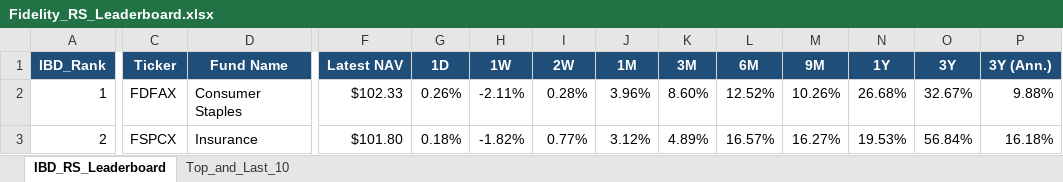
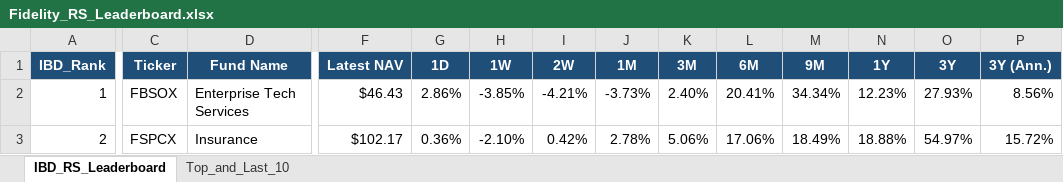
Before and after one commit to Jamesssurfer/Fidelity-Sector-Tracker, an Excel workbook: Fidelity_RS_Leaderboard.xlsx, sheet IBD_RS_Leaderboard, drawn as a sheet; only a part is shown, gaps mark what is left out; values as stored, in another font and other column widths than the file's, no borders; the diff covers the shown part only; the diff names each change by its address in the sheet, - before the commit and + after, or states it on an @@ line.

Commit message:
Auto-update: Fidelity RS Leaderboard (2026-11-23)

```diff
--- a/Fidelity_RS_Leaderboard.xlsx (sheet IBD_RS_Leaderboard)
+++ b/Fidelity_RS_Leaderboard.xlsx (sheet IBD_RS_Leaderboard)
-C2 (Ticker): FDFAX
+C2 (Ticker): FBSOX
-D2 (Fund Name): Consumer Staples
+D2 (Fund Name): Enterprise Tech Services
-F2 (Latest NAV): $102.33
+F2 (Latest NAV): $46.43
-G2 (1D): 0.26%
+G2 (1D): 2.86%
-H2 (1W): -2.11%
+H2 (1W): -3.85%
-I2 (2W): 0.28%
+I2 (2W): -4.21%
-J2 (1M): 3.96%
+J2 (1M): -3.73%
-K2 (3M): 8.60%
+K2 (3M): 2.40%
-L2 (6M): 12.52%
+L2 (6M): 20.41%
-M2 (9M): 10.26%
+M2 (9M): 34.34%
-N2 (1Y): 26.68%
+N2 (1Y): 12.23%
-O2 (3Y): 32.67%
+O2 (3Y): 27.93%
-P2 (3Y (Ann.)): 9.88%
+P2 (3Y (Ann.)): 8.56%
-F3 (Latest NAV): $101.80
+F3 (Latest NAV): $102.17
-G3 (1D): 0.18%
+G3 (1D): 0.36%
-H3 (1W): -1.82%
+H3 (1W): -2.10%
-I3 (2W): 0.77%
+I3 (2W): 0.42%
-J3 (1M): 3.12%
+J3 (1M): 2.78%
-K3 (3M): 4.89%
+K3 (3M): 5.06%
-L3 (6M): 16.57%
+L3 (6M): 17.06%
-M3 (9M): 16.27%
+M3 (9M): 18.49%
-N3 (1Y): 19.53%
+N3 (1Y): 18.88%
-O3 (3Y): 56.84%
+O3 (3Y): 54.97%
-P3 (3Y (Ann.)): 16.18%
+P3 (3Y (Ann.)): 15.72%
```
Also changed, not shown: 416 edited cells elsewhere in this sheet, sheet Top_and_Last_10.
